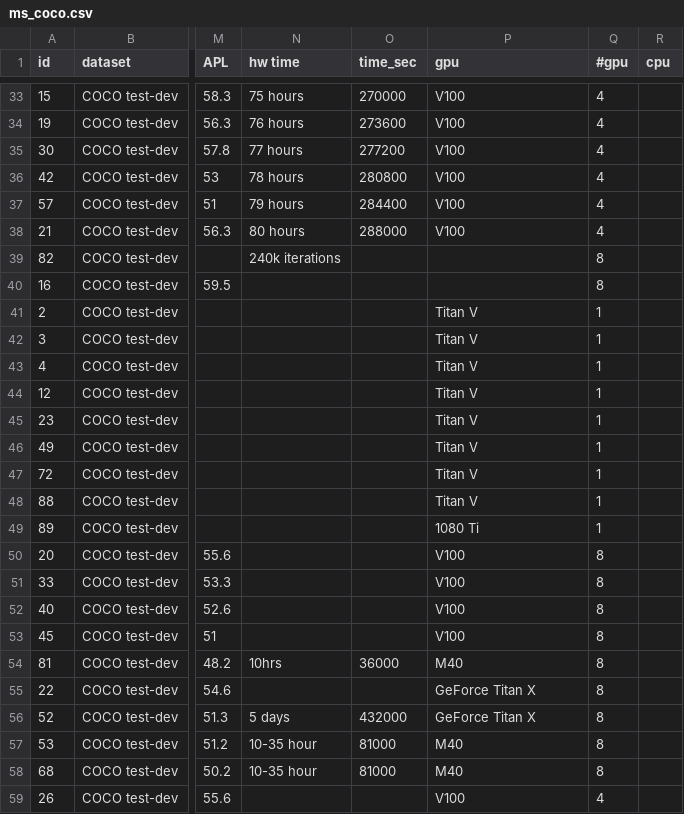
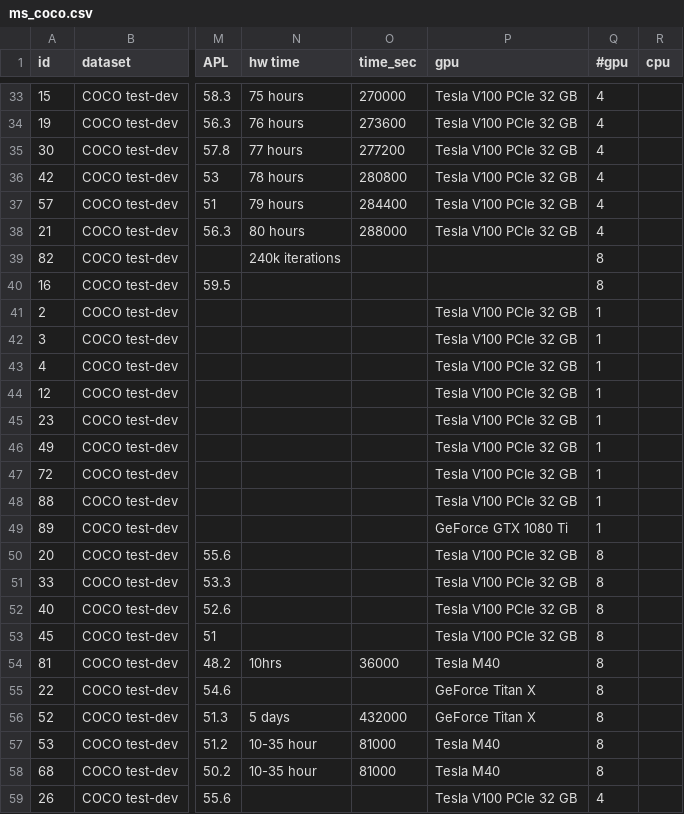
Before and after one commit to Computer-Progress/api, a CSV file: app/database/seeders/ms_coco.csv, drawn as a sheet; only a part is shown, gaps mark what is left out; the diff covers the shown part only; the diff names each change by its address in the sheet, - before the commit and + after, or states it on an @@ line.

```diff
--- a/app/database/seeders/ms_coco.csv
+++ b/app/database/seeders/ms_coco.csv
-P33:P38 (gpu): V100
+P33:P38 (gpu): Tesla V100 PCIe 32 GB
-P41:P48 (gpu): Titan V
+P41:P48 (gpu): Tesla V100 PCIe 32 GB
-P49 (gpu): 1080 Ti
+P49 (gpu): GeForce GTX 1080 Ti
-P50:P53 (gpu): V100
+P50:P53 (gpu): Tesla V100 PCIe 32 GB
-P54 (gpu): M40
+P54 (gpu): Tesla M40
-P57:P58 (gpu): M40
+P57:P58 (gpu): Tesla M40
-P59 (gpu): V100
+P59 (gpu): Tesla V100 PCIe 32 GB
```
Also changed, not shown: 40 edited cells elsewhere in this file, 5 other files.
